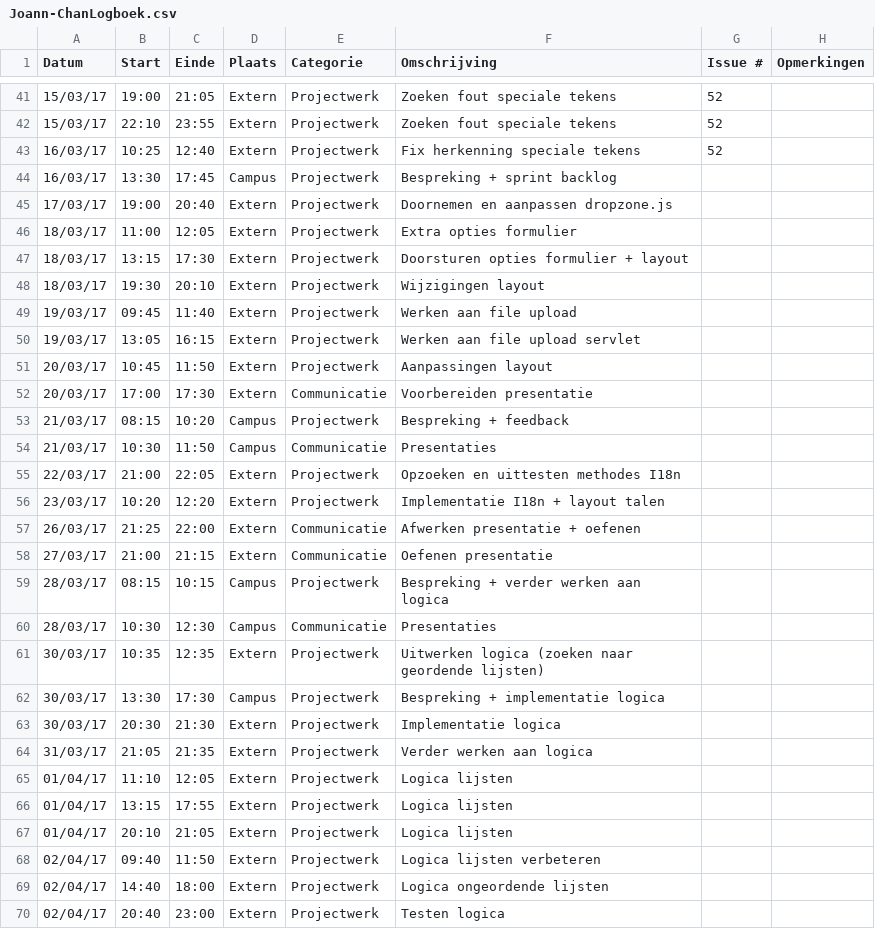
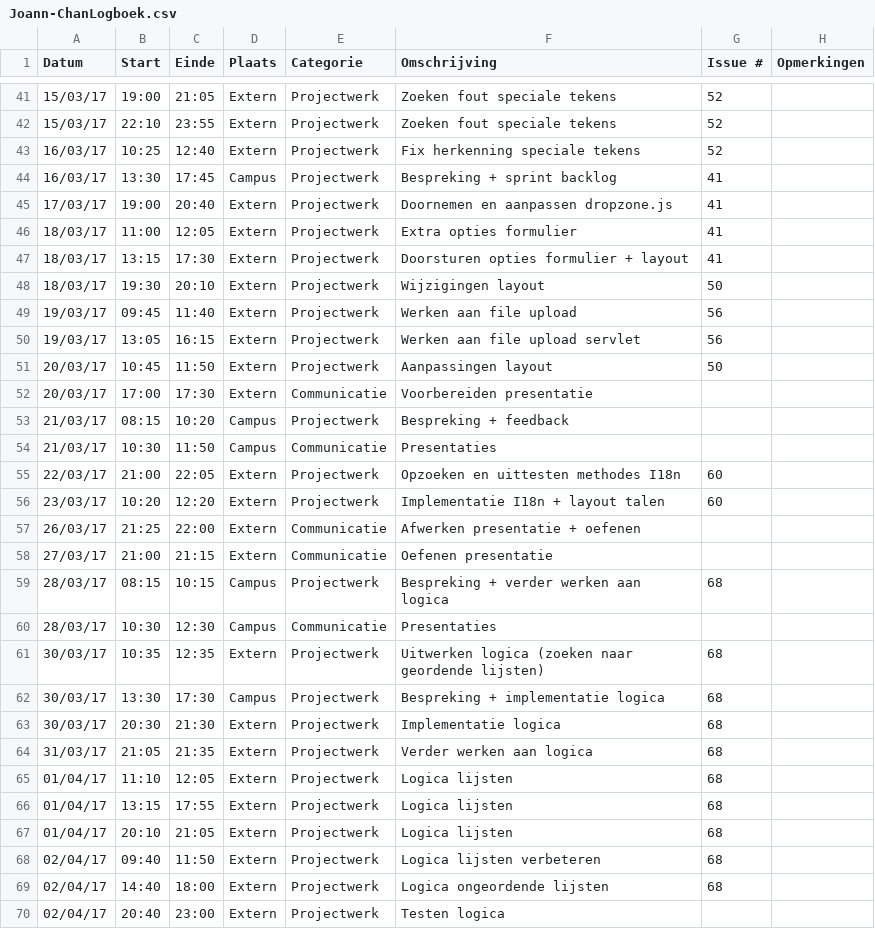
Before and after one commit to OpenWebslides/conversion-tool, a CSV file: Joann-ChanLogboek.csv, drawn as a sheet; only a part is shown, gaps mark what is left out; the diff covers the shown part only.

Commit message:
Update Joann-ChanLogboek.csv

```diff
--- a/Joann-ChanLogboek.csv
+++ b/Joann-ChanLogboek.csv
@@ -43,10 +43,10 @@ Datum,Start,Einde,Plaats,Categorie,Omschrijving,Issue #,Opmerkingen
 16/03/17,10:25,12:40,Extern,Projectwerk,Fix herkenning speciale tekens,52,
-16/03/17,13:30,17:45,Campus,Projectwerk,Bespreking + sprint backlog,,
-17/03/17,19:00,20:40,Extern,Projectwerk,Doornemen en aanpassen dropzone.js,,
-18/03/17,11:00,12:05,Extern,Projectwerk,Extra opties formulier,,
-18/03/17,13:15,17:30,Extern,Projectwerk,Doorsturen opties formulier + layout,,
-18/03/17,19:30,20:10,Extern,Projectwerk,Wijzigingen layout,,
-19/03/17,09:45,11:40,Extern,Projectwerk,Werken aan file upload,,
-19/03/17,13:05,16:15,Extern,Projectwerk,Werken aan file upload servlet,,
-20/03/17,10:45,11:50,Extern,Projectwerk,Aanpassingen layout,,
+16/03/17,13:30,17:45,Campus,Projectwerk,Bespreking + sprint backlog,41,
+17/03/17,19:00,20:40,Extern,Projectwerk,Doornemen en aanpassen dropzone.js,41,
+18/03/17,11:00,12:05,Extern,Projectwerk,Extra opties formulier,41,
+18/03/17,13:15,17:30,Extern,Projectwerk,Doorsturen opties formulier + layout,41,
+18/03/17,19:30,20:10,Extern,Projectwerk,Wijzigingen layout,50,
+19/03/17,09:45,11:40,Extern,Projectwerk,Werken aan file upload,56,
+19/03/17,13:05,16:15,Extern,Projectwerk,Werken aan file upload servlet,56,
+20/03/17,10:45,11:50,Extern,Projectwerk,Aanpassingen layout,50,
 20/03/17,17:00,17:30,Extern,Communicatie,Voorbereiden presentatie,,
@@ -54,17 +54,17 @@ Datum,Start,Einde,Plaats,Categorie,Omschrijving,Issue #,Opmerkingen
 21/03/17,10:30,11:50,Campus,Communicatie,Presentaties,,
-22/03/17,21:00,22:05,Extern,Projectwerk,Opzoeken en uittesten methodes I18n,,
-23/03/17,10:20,12:20,Extern,Projectwerk,Implementatie I18n + layout talen,,
+22/03/17,21:00,22:05,Extern,Projectwerk,Opzoeken en uittesten methodes I18n,60,
+23/03/17,10:20,12:20,Extern,Projectwerk,Implementatie I18n + layout talen,60,
 26/03/17,21:25,22:00,Extern,Communicatie,Afwerken presentatie + oefenen,,
 27/03/17,21:00,21:15,Extern,Communicatie,Oefenen presentatie,,
-28/03/17,08:15,10:15,Campus,Projectwerk,Bespreking + verder werken aan logica,,
+28/03/17,08:15,10:15,Campus,Projectwerk,Bespreking + verder werken aan logica,68,
 28/03/17,10:30,12:30,Campus,Communicatie,Presentaties,,
-30/03/17,10:35,12:35,Extern,Projectwerk,Uitwerken logica (zoeken naar geordende lijsten),,
-30/03/17,13:30,17:30,Campus,Projectwerk,Bespreking + implementatie logica,,
-30/03/17,20:30,21:30,Extern,Projectwerk,Implementatie logica,,
-31/03/17,21:05,21:35,Extern,Projectwerk,Verder werken aan logica,,
-01/04/17,11:10,12:05,Extern,Projectwerk,Logica lijsten,,
-01/04/17,13:15,17:55,Extern,Projectwerk,Logica lijsten,,
-01/04/17,20:10,21:05,Extern,Projectwerk,Logica lijsten,,
-02/04/17,09:40,11:50,Extern,Projectwerk,Logica lijsten verbeteren,,
-02/04/17,14:40,18:00,Extern,Projectwerk,Logica ongeordende lijsten,,
+30/03/17,10:35,12:35,Extern,Projectwerk,Uitwerken logica (zoeken naar geordende lijsten),68,
+30/03/17,13:30,17:30,Campus,Projectwerk,Bespreking + implementatie logica,68,
+30/03/17,20:30,21:30,Extern,Projectwerk,Implementatie logica,68,
+31/03/17,21:05,21:35,Extern,Projectwerk,Verder werken aan logica,68,
+01/04/17,11:10,12:05,Extern,Projectwerk,Logica lijsten,68,
+01/04/17,13:15,17:55,Extern,Projectwerk,Logica lijsten,68,
+01/04/17,20:10,21:05,Extern,Projectwerk,Logica lijsten,68,
+02/04/17,09:40,11:50,Extern,Projectwerk,Logica lijsten verbeteren,68,
+02/04/17,14:40,18:00,Extern,Projectwerk,Logica ongeordende lijsten,68,
 02/04/17,20:40,23:00,Extern,Projectwerk,Testen logica,,
```
Also changed, not shown: 3 edited cells elsewhere in this file.
